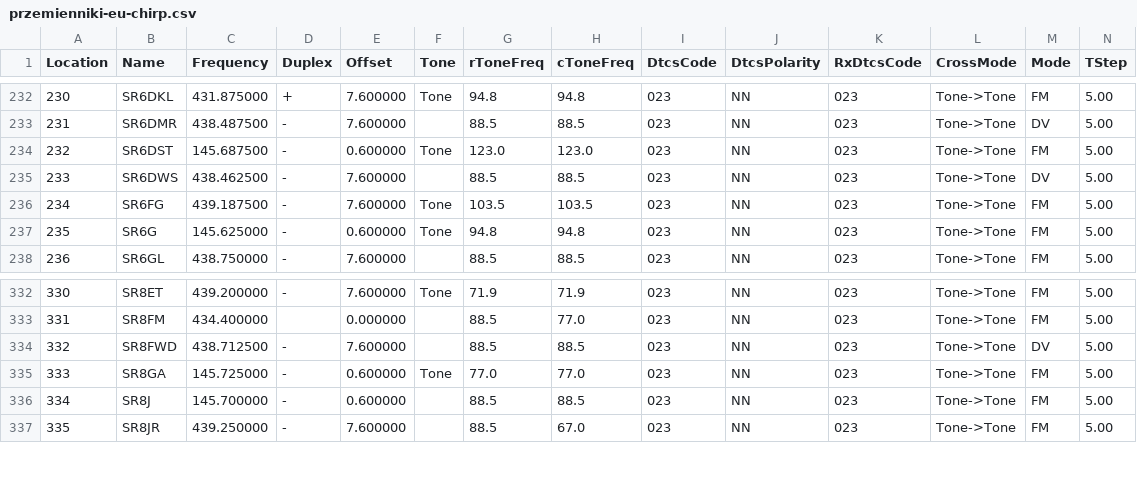
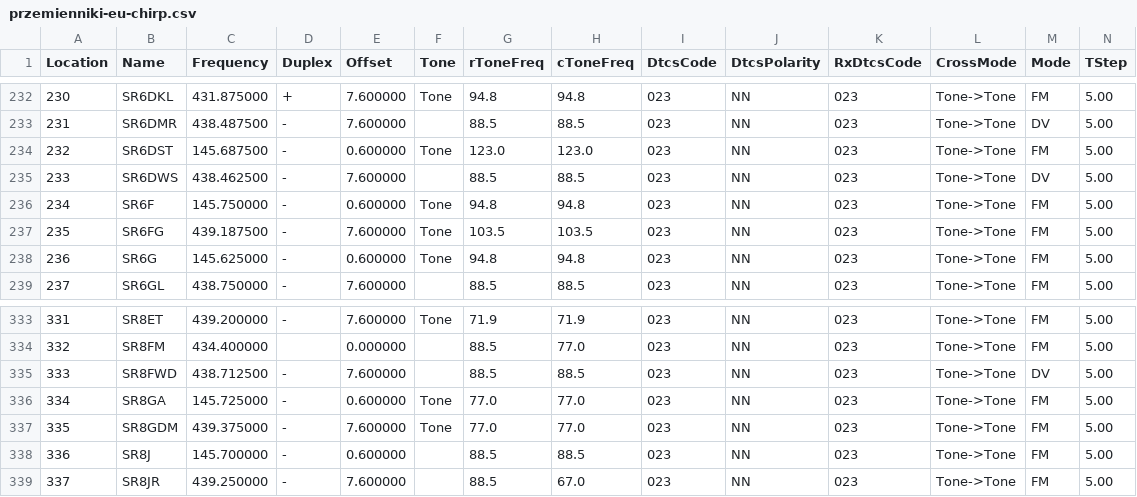
Before and after one commit to stefopl/repeaters-backup, a CSV file: backup/przemienniki-eu/CHIRP_CSV_Format/przemienniki-eu-chirp.csv, drawn as a sheet; only a part is shown, gaps mark what is left out; addresses are those after the commit; rows hold the shown columns only; the diff names each change by its address in the sheet, - before the commit and + after, or states it on an @@ line.

```diff
--- a/backup/przemienniki-eu/CHIRP_CSV_Format/przemienniki-eu-chirp.csv
+++ b/backup/przemienniki-eu/CHIRP_CSV_Format/przemienniki-eu-chirp.csv
+row 236: 234 | SR6F | 145.750000 | - | 0.600000 | Tone | 94.8 | 94.8 | 023 | NN | 023 | Tone->Tone | FM | 5.00
@@ column A (Location) renumbered from row 237 down @@
+row 337: 335 | SR8GDM | 439.375000 | - | 7.600000 | Tone | 77.0 | 77.0 | 023 | NN | 023 | Tone->Tone | FM | 5.00
```
Also changed, not shown: backup/przemienniki-eu/CSV_Export/przemienniki-eu.csv, 16 other files.
